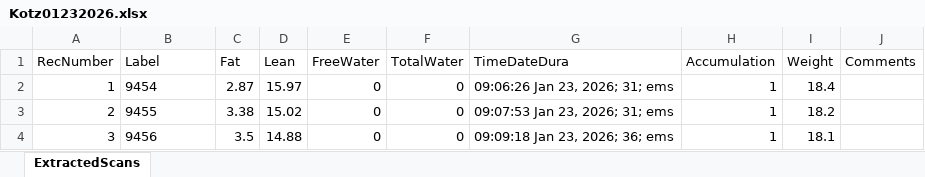
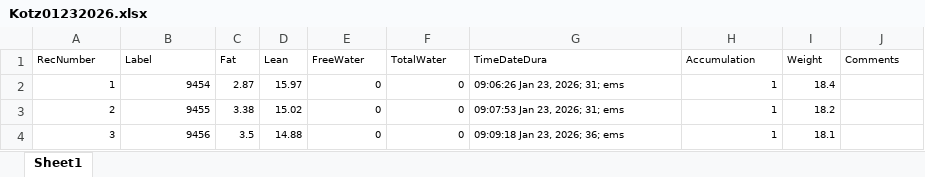
Before and after one commit to sandoval-luarte/data, an Excel workbook: data/echoMRI/Kotz01232026.xlsx, sheet Sheet1, drawn as a sheet; values as stored, in another font and other column widths than the file's, no borders; the diff names each change by its address in the sheet, - before the commit and + after, or states it on an @@ line.

```diff
--- a/data/echoMRI/Kotz01232026.xlsx (sheet Sheet1)
+++ b/data/echoMRI/Kotz01232026.xlsx (sheet Sheet1)
-sheet tab: ExtractedScans
+sheet tab: Sheet1
@@ A1:J1 text size: smaller @@
@@ A2:I4 text size: smaller @@
-B2:B4 alignment: left
+B2:B4 alignment: right
```
Also changed, not shown: 7 other files.
